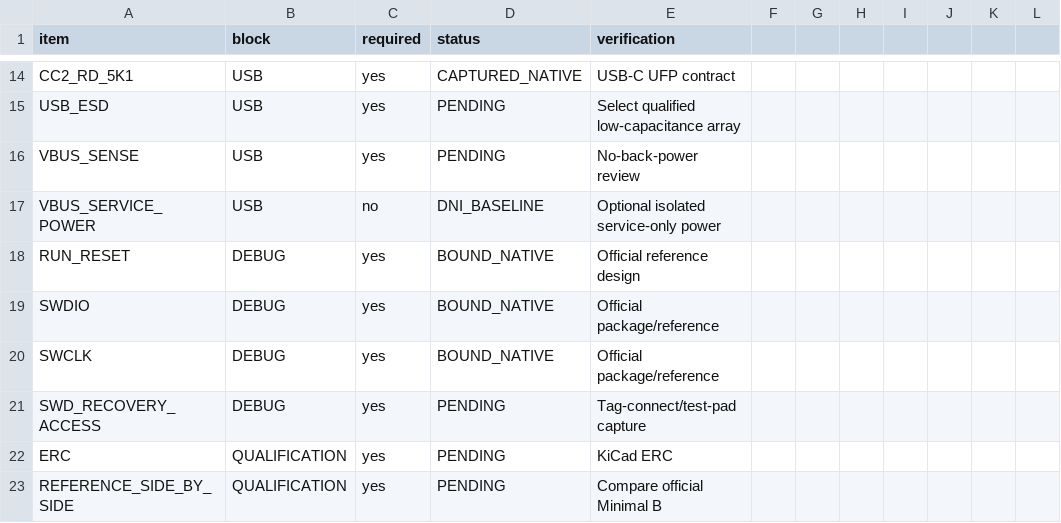
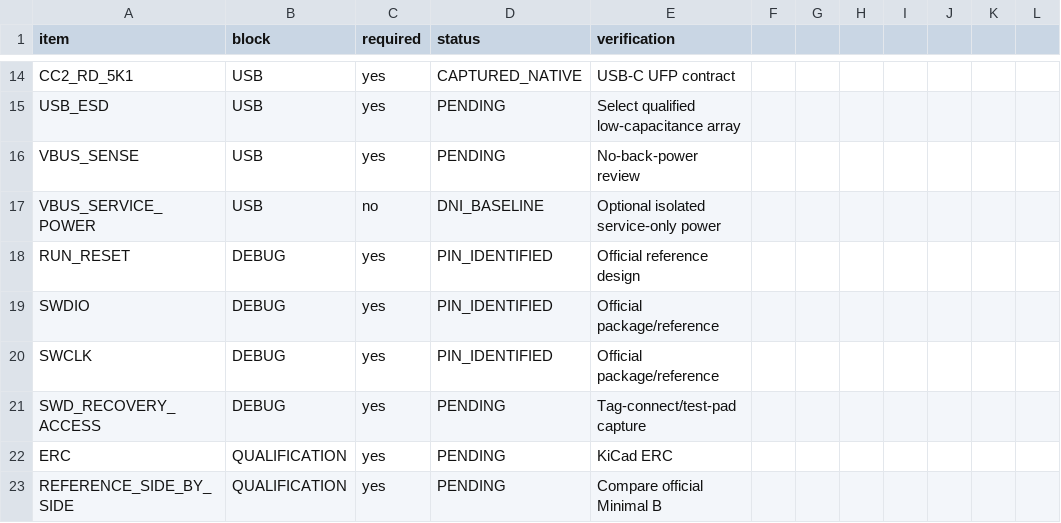
Before and after one commit to Ploos-AS/RetroSBC, a CSV file: hardware/kicad/13_MANAGEMENT/management-capture-checklist.csv, drawn as a sheet; only a part is shown, gaps mark what is left out; the diff names each change by its address in the sheet, - before the commit and + after, or states it on an @@ line.

Commit message:
M3.7: correct debug capture status after ERC audit

```diff
--- a/hardware/kicad/13_MANAGEMENT/management-capture-checklist.csv
+++ b/hardware/kicad/13_MANAGEMENT/management-capture-checklist.csv
-D18:D20 (status): BOUND_NATIVE
+D18:D20 (status): PIN_IDENTIFIED
```
